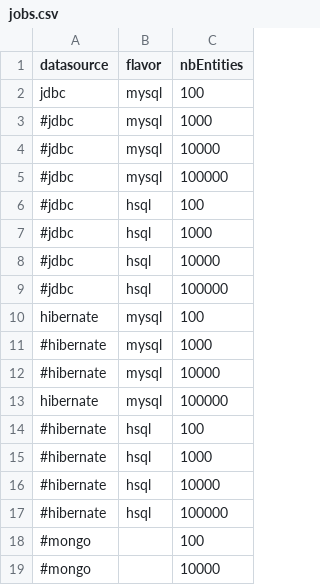
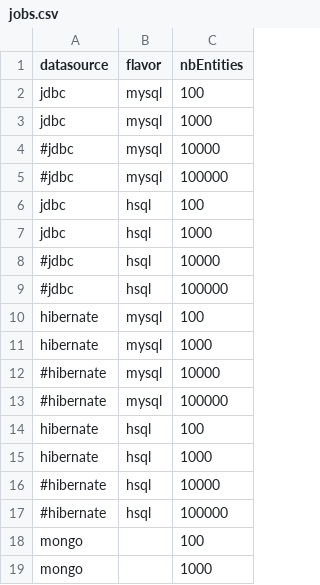
Before and after one commit to cthiebault/magma-benchmark, a CSV file: src/main/resources/jobs.csv, drawn as a sheet.

```diff
--- a/src/main/resources/jobs.csv
+++ b/src/main/resources/jobs.csv
@@ -2,7 +2,7 @@ datasource,flavor,nbEntities
 jdbc,mysql,100
-#jdbc,mysql,1000
+jdbc,mysql,1000
 #jdbc,mysql,10000
 #jdbc,mysql,100000
-#jdbc,hsql,100
-#jdbc,hsql,1000
+jdbc,hsql,100
+jdbc,hsql,1000
 #jdbc,hsql,10000
@@ -10,10 +10,10 @@ jdbc,mysql,100
 hibernate,mysql,100
-#hibernate,mysql,1000
+hibernate,mysql,1000
 #hibernate,mysql,10000
-hibernate,mysql,100000
-#hibernate,hsql,100
-#hibernate,hsql,1000
+#hibernate,mysql,100000
+hibernate,hsql,100
+hibernate,hsql,1000
 #hibernate,hsql,10000
 #hibernate,hsql,100000
-#mongo,,100
-#mongo,,10000
+mongo,,100
+mongo,,1000
```
Also changed, not shown: 10 other files.
